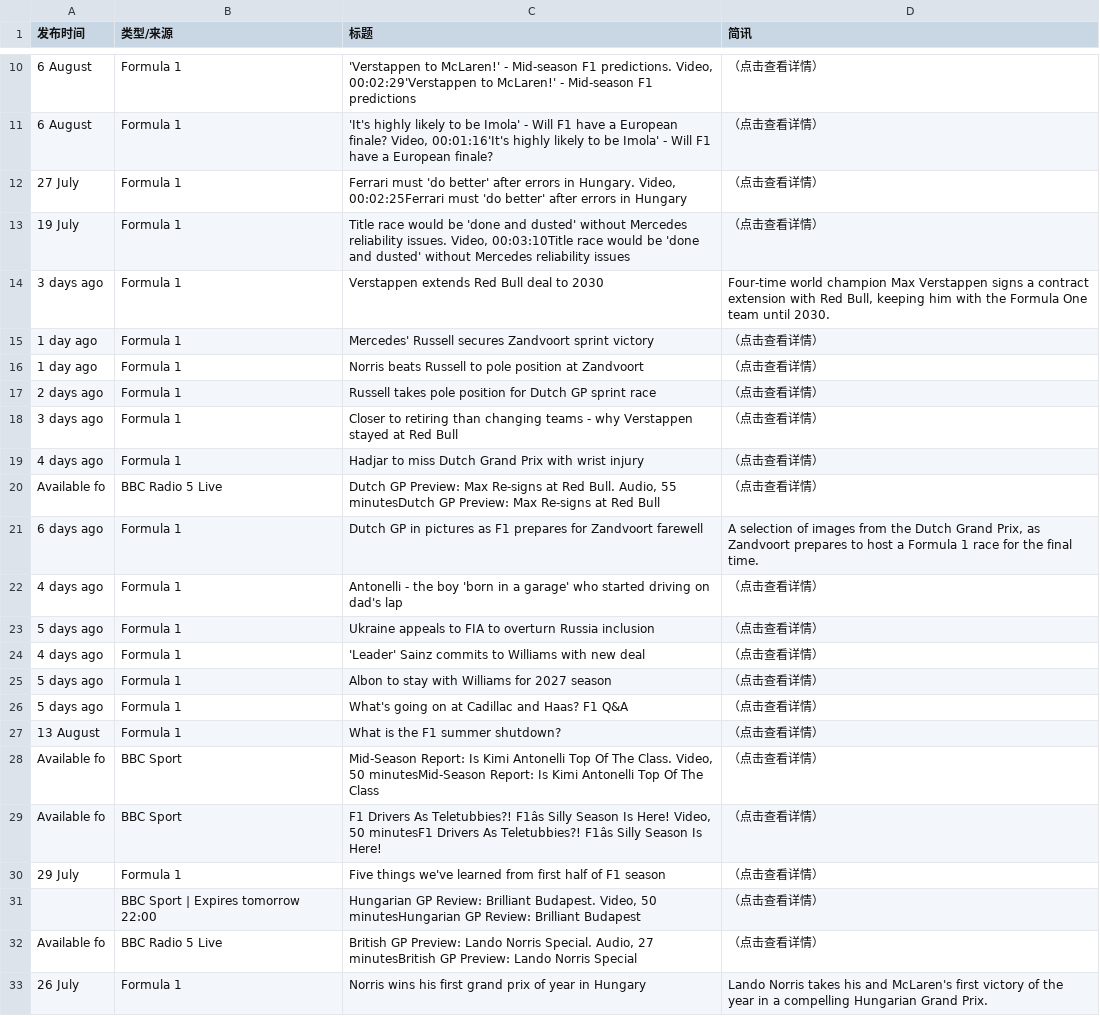
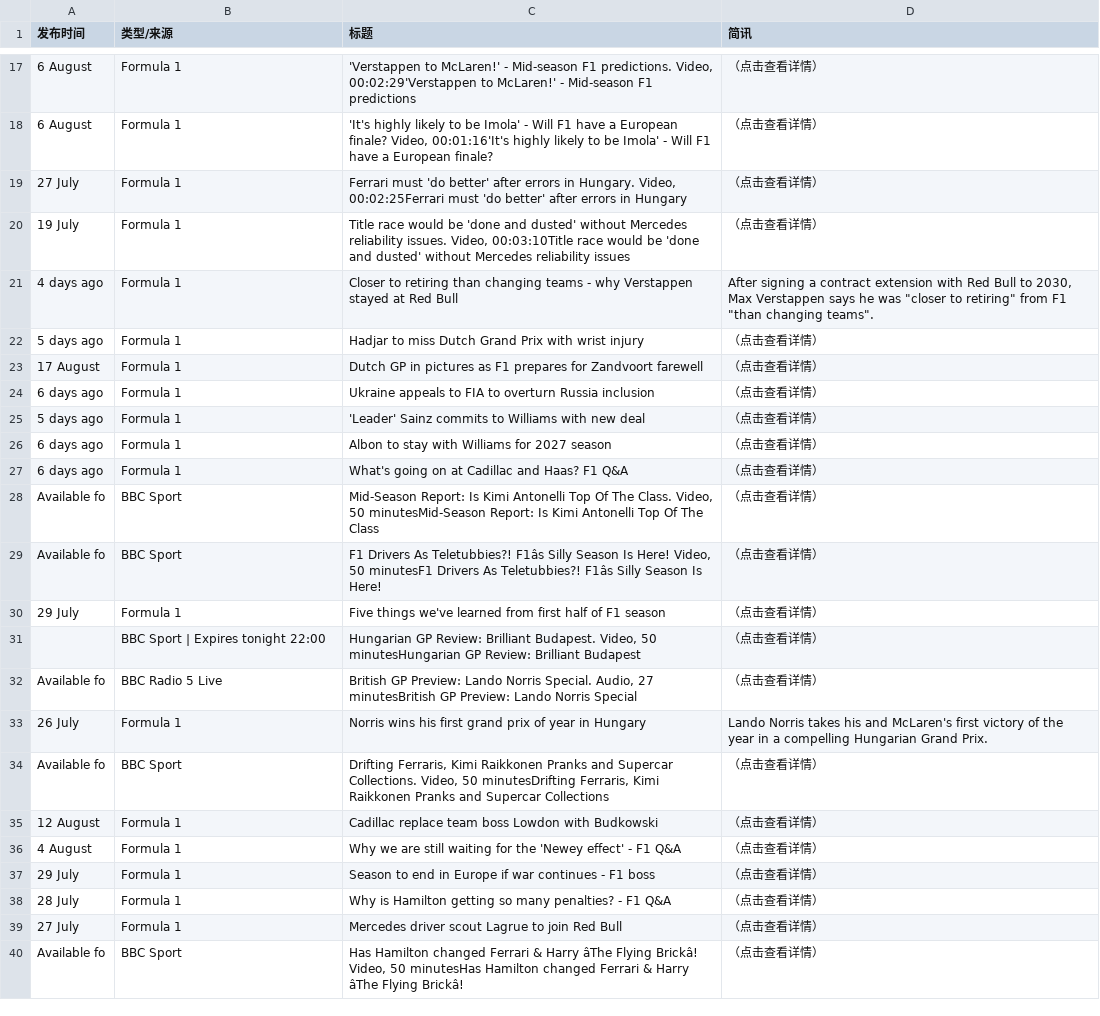
Before and after one commit to 202704948-design/bbc-f1-scraper, a CSV file: f1_news_perfect.csv, drawn as a sheet; only a part is shown, gaps mark what is left out; the shorter side is filled out with more unchanged rows; removed rows and columns are numbered as before the commit, all else as after; the diff covers the shown part only; the diff names each change by its address in the sheet, - before the commit and + after, or states it on an @@ line.

```diff
--- a/f1_news_perfect.csv
+++ b/f1_news_perfect.csv
-row 14: 3 days ago | Formula 1 | Verstappen extends Red Bull deal to 2030 | Four-time world champion Max Verstappen signs a contract extension with Red Bull, keeping him with the Formula One team until 2030.
-row 15: 1 day ago | Formula 1 | Mercedes' Russell secures Zandvoort sprint victory | （点击查看详情）
-row 16: 1 day ago | Formula 1 | Norris beats Russell to pole position at Zandvoort | （点击查看详情）
-row 17: 2 days ago | Formula 1 | Russell takes pole position for Dutch GP sprint race | （点击查看详情）
-A21 (发布时间): 3 days ago
+A21 (发布时间): 4 days ago
-D21 (简讯): （点击查看详情）
+D21 (简讯): After signing a contract extension with Red Bull to 2030, Max Verstappen says he was "closer to retiring" from F1 "than changing teams".
-A22 (发布时间): 4 days ago
+A22 (发布时间): 5 days ago
-row 20: Available fo | BBC Radio 5 Live | Dutch GP Preview: Max Re-signs at Red Bull. Audio, 55 minutesDutch GP Preview: Max Re-signs at Red Bull | （点击查看详情）
-A23 (发布时间): 6 days ago
+A23 (发布时间): 17 August
-D23 (简讯): A selection of images from the Dutch Grand Prix, as Zandvoort prepares to host a Formula 1 race for the final time.
+D23 (简讯): （点击查看详情）
-row 22: 4 days ago | Formula 1 | Antonelli - the boy 'born in a garage' who started driving on dad's lap | （点击查看详情）
-A24 (发布时间): 5 days ago
+A24 (发布时间): 6 days ago
-A25 (发布时间): 4 days ago
+A25 (发布时间): 5 days ago
-A26:A27 (发布时间): 5 days ago
+A26:A27 (发布时间): 6 days ago
-row 27: 13 August | Formula 1 | What is the F1 summer shutdown? | （点击查看详情）
-B31 (类型/来源): BBC Sport | Expires tomorrow 22:00
+B31 (类型/来源): BBC Sport | Expires tonight 22:00
```
Also changed, not shown: 8 added rows, 1 removed row and 16 edited cells elsewhere in this file.
